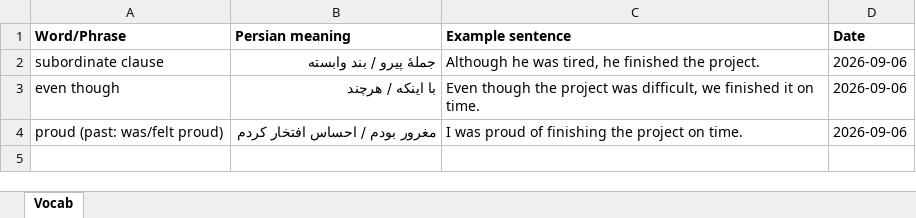
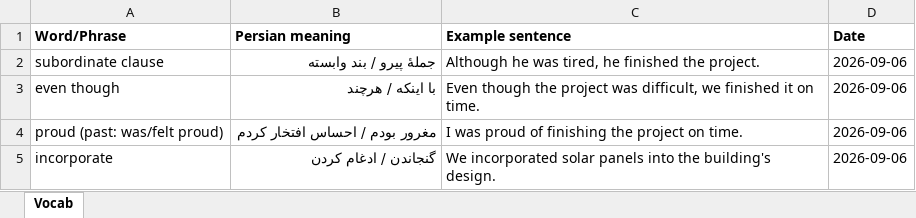
Before and after one commit to Armandi24/English-Learning, an Excel workbook: output/vocab-list.xlsx, sheet Vocab, drawn as a sheet; values as stored, in another font and other column widths than the file's, no borders; the diff names each change by its address in the sheet, - before the commit and + after, or states it on an @@ line.

```diff
--- a/output/vocab-list.xlsx (sheet Vocab)
+++ b/output/vocab-list.xlsx (sheet Vocab)
+row 5: incorporate | گنجاندن / ادغام کردن | We incorporated solar panels into the building's design. | 2026-09-06
```
